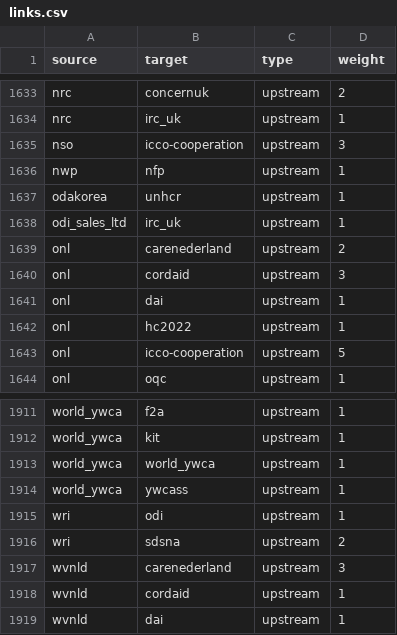
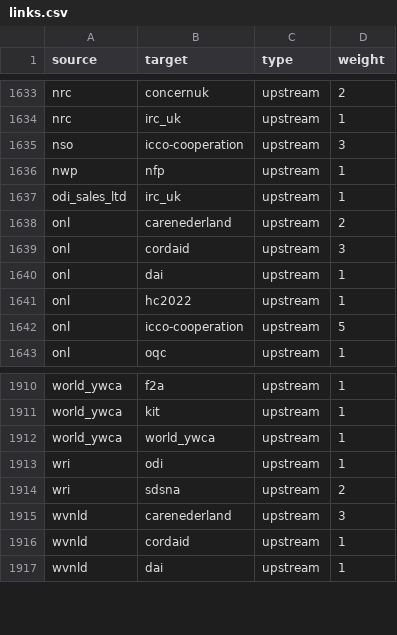
Before and after one commit to andylolz/traceability, a CSV file: links.csv, drawn as a sheet; only a part is shown, gaps mark what is left out.

Commit message:
Deploying to gh-pages from  @ 3dd9fb0169f10f756769f0839059b05ec664e5b7 🚀

```diff
--- a/links.csv
+++ b/links.csv
@@ -1636,3 +1636,2 @@ nso,icco-cooperation,upstream,3
 nwp,nfp,upstream,1
-odakorea,unhcr,upstream,1
 odi_sales_ltd,irc_uk,upstream,1
@@ -1913,3 +1912,2 @@ world_ywca,kit,upstream,1
 world_ywca,world_ywca,upstream,1
-world_ywca,ywcass,upstream,1
 wri,odi,upstream,1
```
